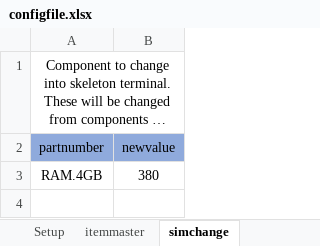
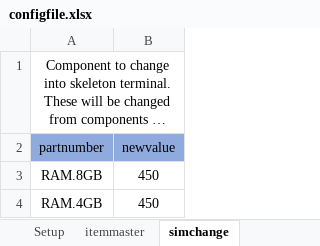
Before and after one commit to kschubert417/Inventory-Project, an Excel workbook: configfile.xlsx, sheet simchange, drawn as a sheet; long unchanged cells end in …; values as stored, in another font and other column widths than the file's, no borders; addresses are those after the commit; the diff names each change by its address in the sheet, - before the commit and + after, or states it on an @@ line.

```diff
--- a/configfile.xlsx (sheet simchange)
+++ b/configfile.xlsx (sheet simchange)
+row 3: RAM.8GB | 450
-B4 (newvalue): 380
+B4 (newvalue): 450
```
Also changed, not shown: sheet itemmaster, sheet Setup, charts or pictures, 6 other files.
